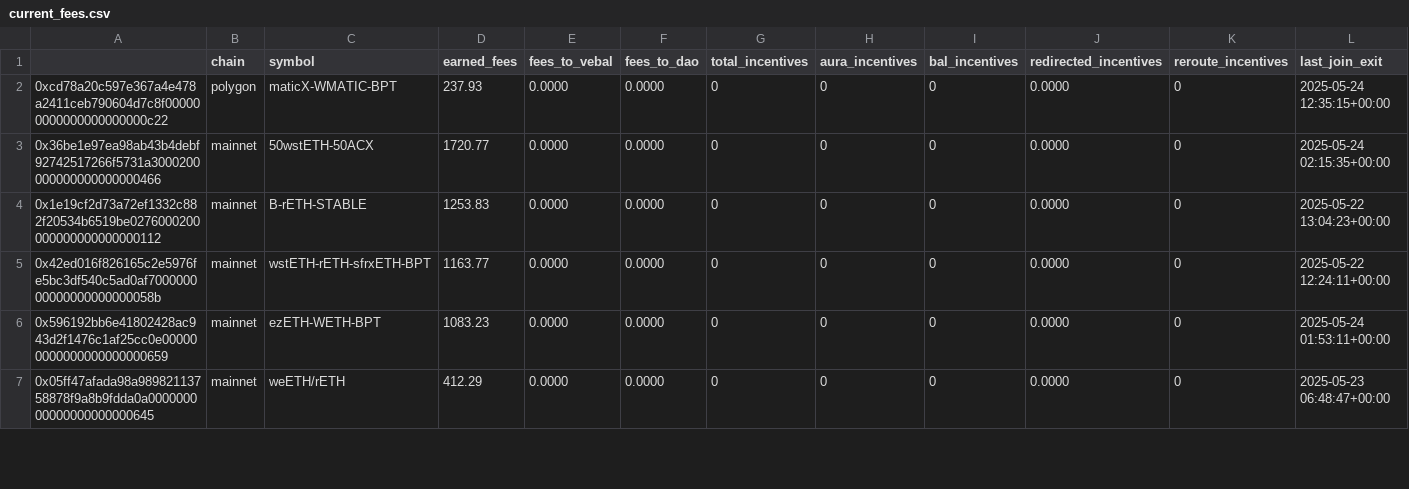
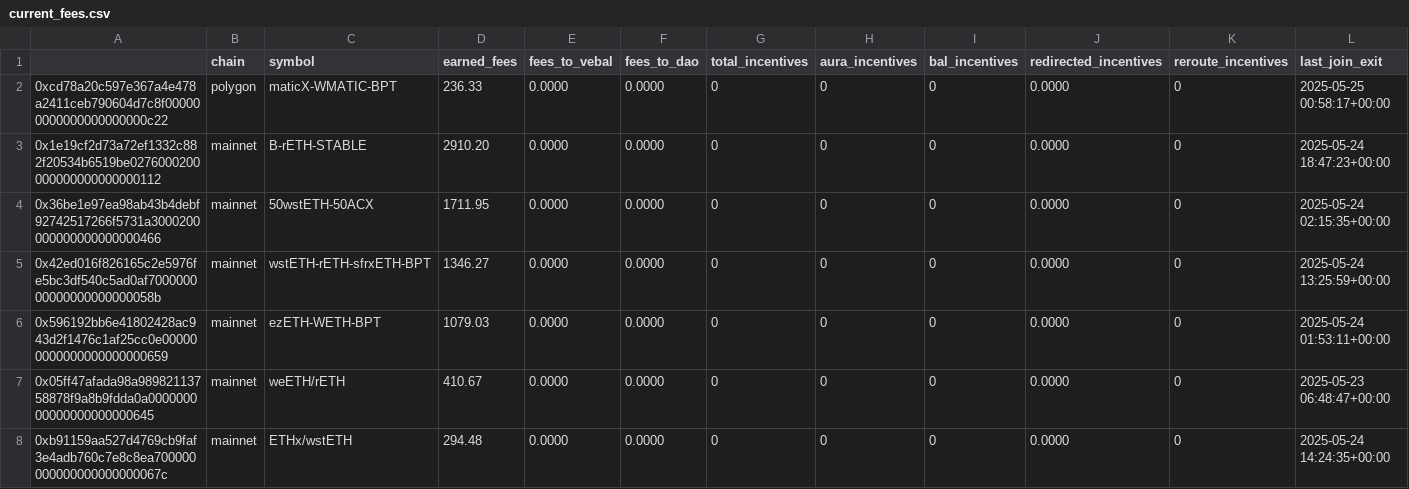
Before and after one commit to BalancerMaxis/protocol_fee_allocator, a CSV file: fee_allocator/allocations/current_fees.csv, drawn as a sheet; only a part is shown; the diff covers the shown part only.

```diff
--- a/fee_allocator/allocations/current_fees.csv
+++ b/fee_allocator/allocations/current_fees.csv
@@ -1,7 +1,8 @@
 ,chain,symbol,earned_fees,fees_to_vebal,fees_to_dao,total_incentives,aura_incentives,bal_incentives,redirected_incentives,reroute_incentives,last_join_exit
-0xcd78a20c597e367a4e478a2411ceb790604d7c8f000000000000000000000c22,polygon,maticX-WMATIC-BPT,237.93,0.0000,0.0000,0,0,0,0.0000,0,2025-05-24 12:35:15+00:00
-0x36be1e97ea98ab43b4debf92742517266f5731a3000200000000000000000466,mainnet,50wstETH-50ACX,1720.77,0.0000,0.0000,0,0,0,0.0000,0,2025-05-24 02:15:35+00:00
-0x1e19cf2d73a72ef1332c882f20534b6519be0276000200000000000000000112,mainnet,B-rETH-STABLE,1253.83,0.0000,0.0000,0,0,0,0.0000,0,2025-05-22 13:04:23+00:00
-0x42ed016f826165c2e5976fe5bc3df540c5ad0af700000000000000000000058b,mainnet,wstETH-rETH-sfrxETH-BPT,1163.77,0.0000,0.0000,0,0,0,0.0000,0,2025-05-22 12:24:11+00:00
-0x596192bb6e41802428ac943d2f1476c1af25cc0e000000000000000000000659,mainnet,ezETH-WETH-BPT,1083.23,0.0000,0.0000,0,0,0,0.0000,0,2025-05-24 01:53:11+00:00
-0x05ff47afada98a98982113758878f9a8b9fdda0a000000000000000000000645,mainnet,weETH/rETH,412.29,0.0000,0.0000,0,0,0,0.0000,0,2025-05-23 06:48:47+00:00
+0xcd78a20c597e367a4e478a2411ceb790604d7c8f000000000000000000000c22,polygon,maticX-WMATIC-BPT,236.33,0.0000,0.0000,0,0,0,0.0000,0,2025-05-25 00:58:17+00:00
+0x1e19cf2d73a72ef1332c882f20534b6519be0276000200000000000000000112,mainnet,B-rETH-STABLE,2910.20,0.0000,0.0000,0,0,0,0.0000,0,2025-05-24 18:47:23+00:00
+0x36be1e97ea98ab43b4debf92742517266f5731a3000200000000000000000466,mainnet,50wstETH-50ACX,1711.95,0.0000,0.0000,0,0,0,0.0000,0,2025-05-24 02:15:35+00:00
+0x42ed016f826165c2e5976fe5bc3df540c5ad0af700000000000000000000058b,mainnet,wstETH-rETH-sfrxETH-BPT,1346.27,0.0000,0.0000,0,0,0,0.0000,0,2025-05-24 13:25:59+00:00
+0x596192bb6e41802428ac943d2f1476c1af25cc0e000000000000000000000659,mainnet,ezETH-WETH-BPT,1079.03,0.0000,0.0000,0,0,0,0.0000,0,2025-05-24 01:53:11+00:00
+0x05ff47afada98a98982113758878f9a8b9fdda0a000000000000000000000645,mainnet,weETH/rETH,410.67,0.0000,0.0000,0,0,0,0.0000,0,2025-05-23 06:48:47+00:00
+0xb91159aa527d4769cb9faf3e4adb760c7e8c8ea700000000000000000000067c,mainnet,ETHx/wstETH,294.48,0.0000,0.0000,0,0,0,0.0000,0,2025-05-24 14:24:35+00:00
```
Also changed, not shown: 3 added rows, 4 removed rows and 38 edited cells elsewhere in this file.
